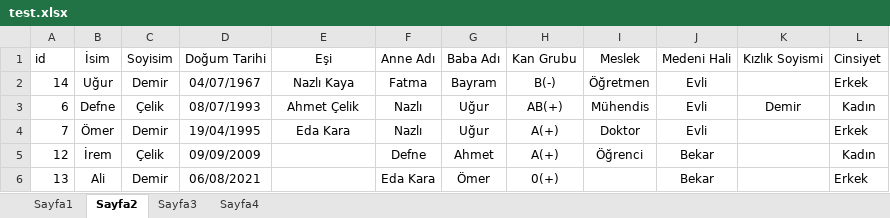
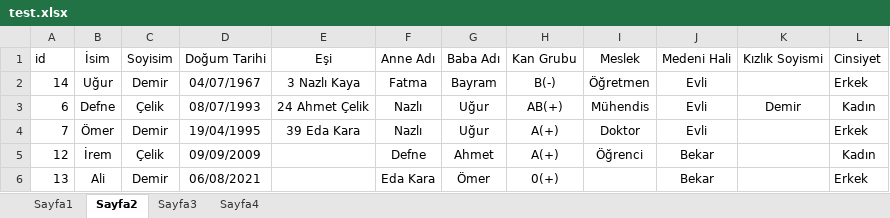
Before and after one commit to SametAhmetSahin/family-tree-from-excel-prolab-1-3, an Excel workbook: src/main/java/Main/test.xlsx, sheet Sayfa2, drawn as a sheet; values as stored, in another font and other column widths than the file's, no borders; the diff names each change by its address in the sheet, - before the commit and + after, or states it on an @@ line.

```diff
--- a/src/main/java/Main/test.xlsx (sheet Sayfa2)
+++ b/src/main/java/Main/test.xlsx (sheet Sayfa2)
-E2 (Eşi): Nazlı Kaya
+E2 (Eşi): 3 Nazlı Kaya
-E3 (Eşi): Ahmet Çelik
+E3 (Eşi): 24 Ahmet Çelik
-E4 (Eşi): Eda Kara
+E4 (Eşi): 39 Eda Kara
```
Also changed, not shown: sheet Sayfa3, sheet Sayfa1, sheet Sayfa4, test.xlsx, 1 other file.
